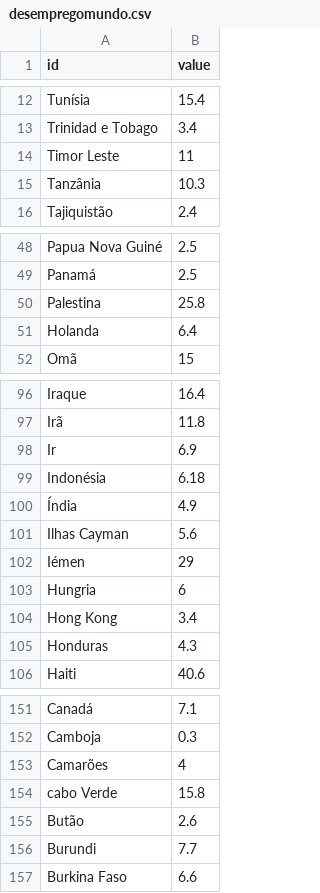
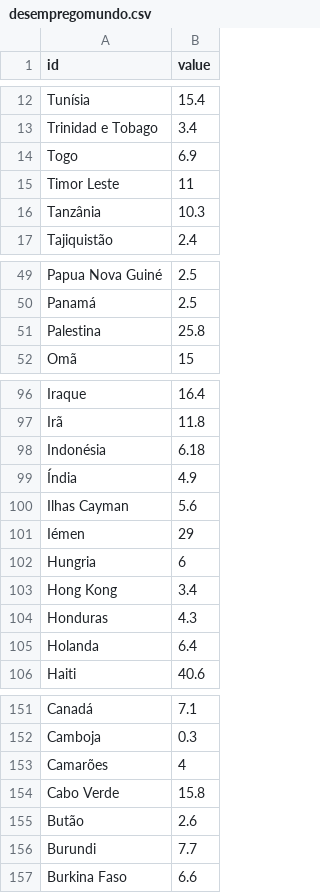
Before and after one commit to sergiospagnuolo/graficos, a CSV file: dados/desempregomundo.csv, drawn as a sheet; only a part is shown, gaps mark what is left out.

Commit message:
Update desempregomundo.csv

```diff
--- a/dados/desempregomundo.csv
+++ b/dados/desempregomundo.csv
@@ -13,2 +13,3 @@ Tunísia,15.4
 Trinidad e Tobago,3.4
+Togo,6.9
 Timor Leste,11
@@ -50,3 +51,2 @@ Panamá,2.5
 Palestina,25.8
-Holanda,6.4
 Omã,15
@@ -97,3 +97,2 @@ Iraque,16.4
 Irã,11.8
-Ir,6.9
 Indonésia,6.18
@@ -105,2 +104,3 @@ Hong Kong,3.4
 Honduras,4.3
+Holanda,6.4
 Haiti,40.6
@@ -153,3 +153,3 @@ Camboja,0.3
 Camarões,4
-cabo Verde,15.8
+Cabo Verde,15.8
 Butão,2.6
```
